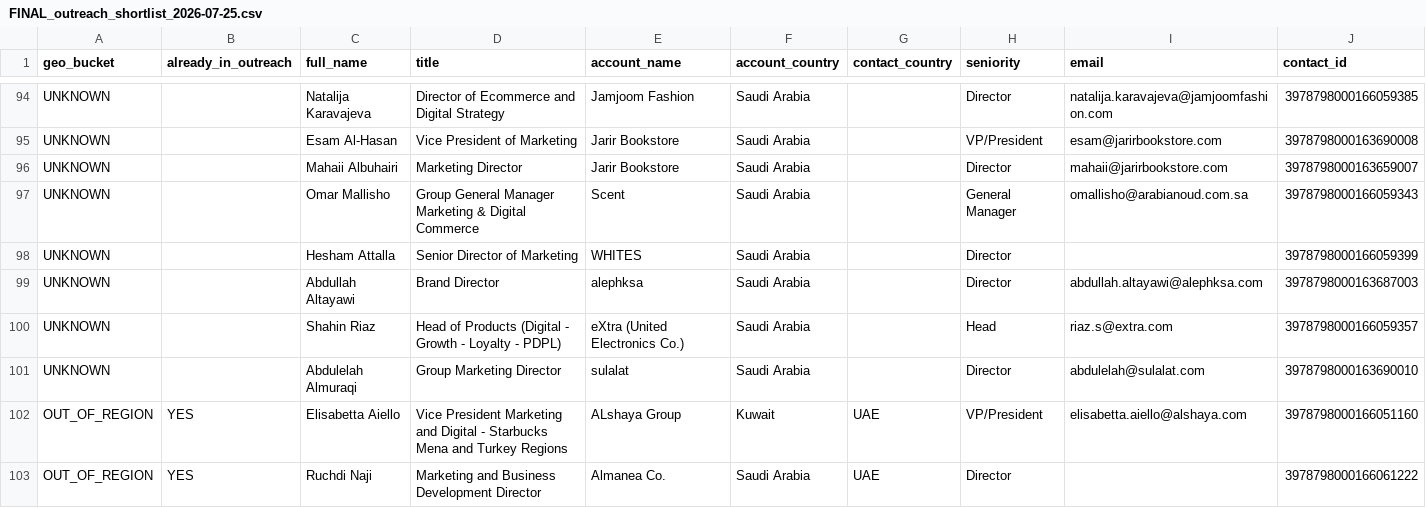
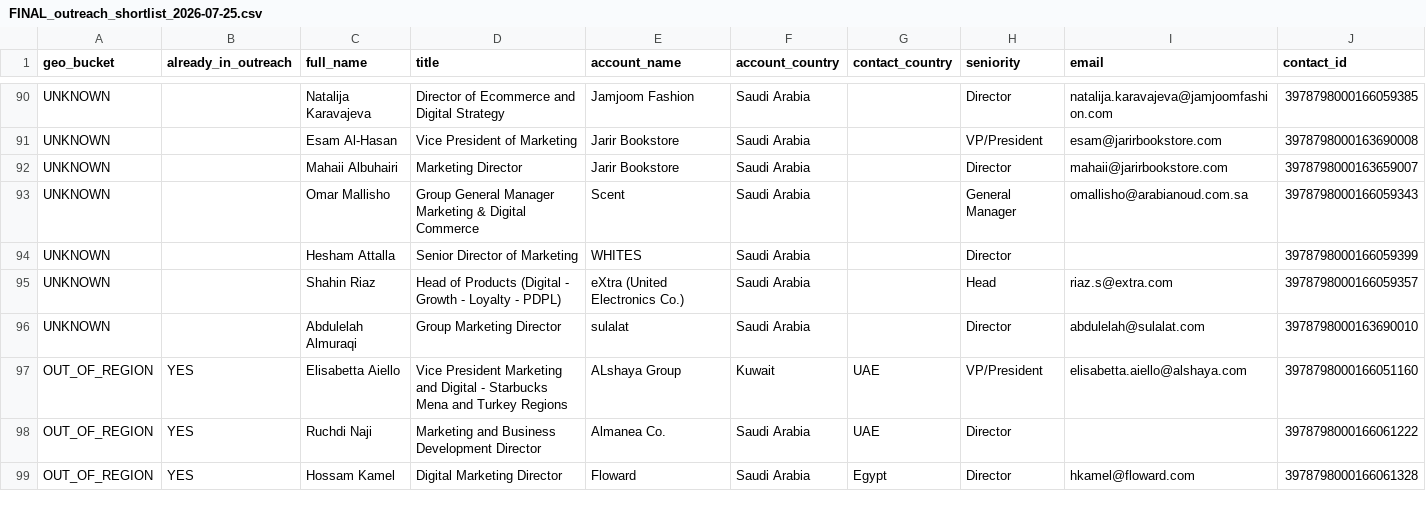
Before and after one commit to salil-dengage/lead-gen, a CSV file: data/gulf-retail-icp/rollout/FINAL_outreach_shortlist_2026-07-25.csv, drawn as a sheet; only a part is shown, gaps mark what is left out; the shorter side is filled out with more unchanged rows; the diff covers the shown part only.

```diff
--- a/data/gulf-retail-icp/rollout/FINAL_outreach_shortlist_2026-07-25.csv
+++ b/data/gulf-retail-icp/rollout/FINAL_outreach_shortlist_2026-07-25.csv
@@ -98,3 +94,2 @@ UNKNOWN,,Omar Mallisho,Group General Manager Marketing & Digital Commerce,Scent,
 UNKNOWN,,Hesham Attalla,Senior Director of Marketing,WHITES,Saudi Arabia,,Director,,3978798000166059399
-UNKNOWN,,Abdullah Altayawi,Brand Director,alephksa,Saudi Arabia,,Director,abdullah.altayawi@alephksa.com,3978798000163687003
 UNKNOWN,,Shahin Riaz,Head of Products (Digital - Growth - Loyalty - PDPL),eXtra (United Electronics Co.),Saudi Arabia,,Head,riaz.s@extra.com,3978798000166059357
```
Also changed, not shown: 6 removed rows elsewhere in this file, data/gulf-retail-icp/rollout/FINAL_outreach_contacts_2026-07-25.csv, 2 other files.
